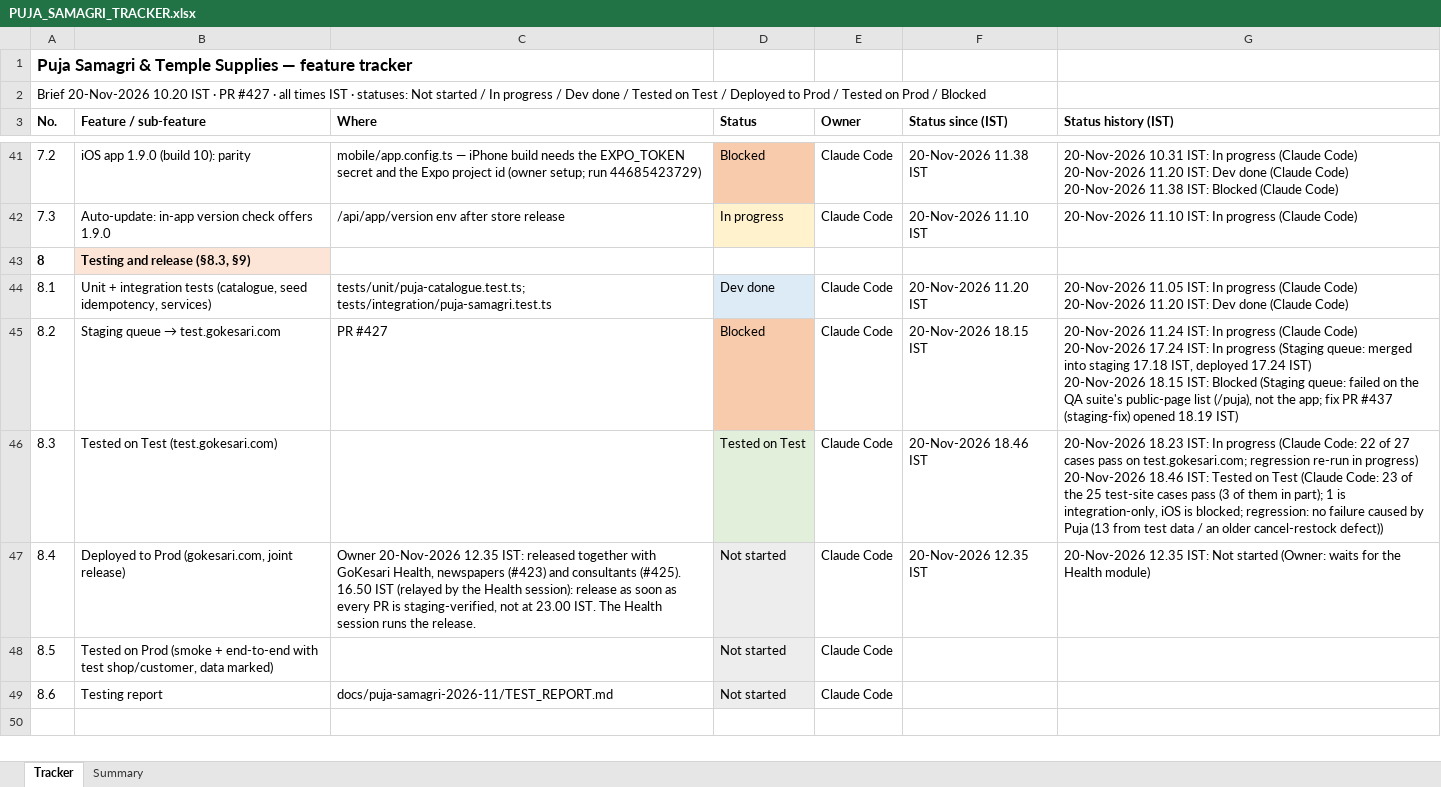
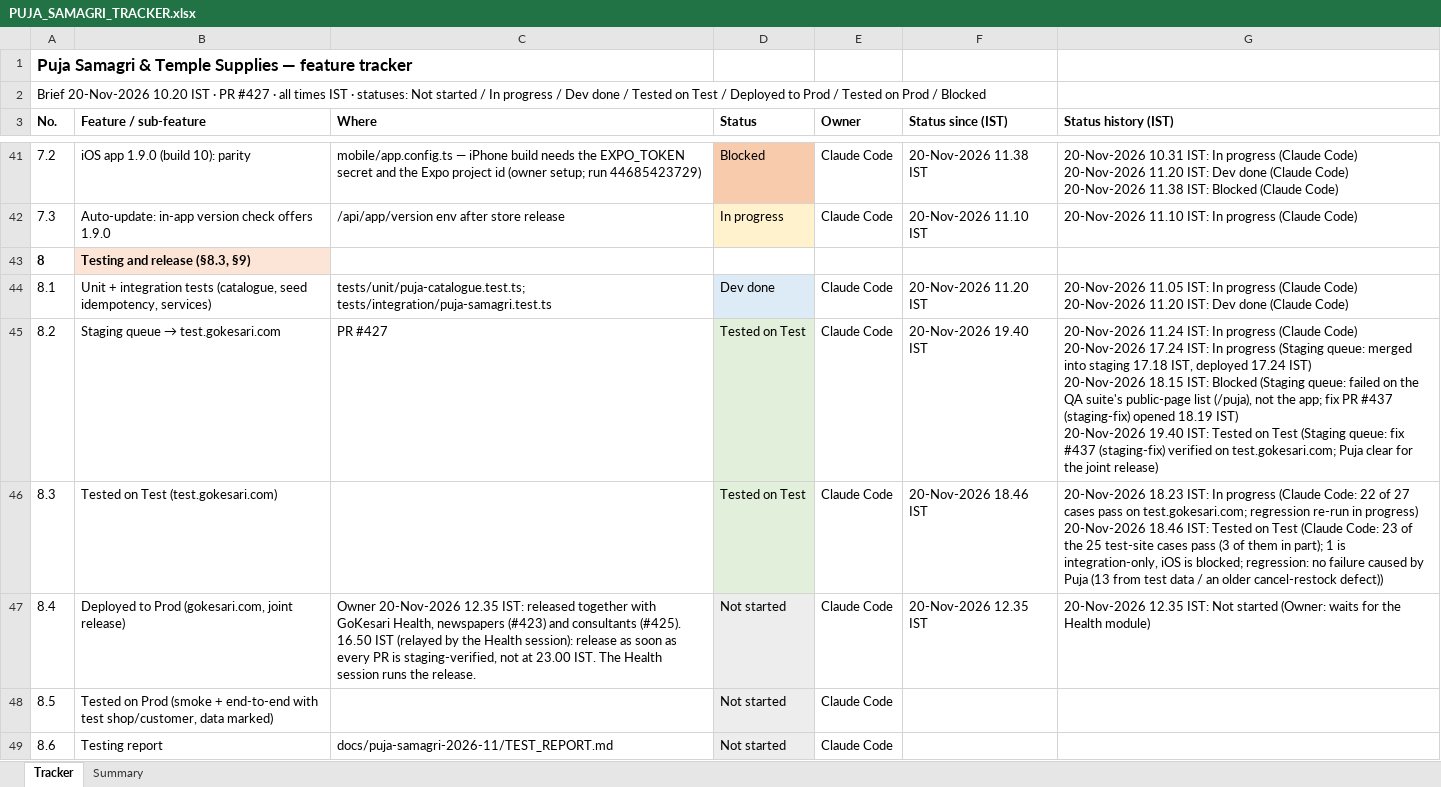
Before and after one commit to sanjaymorankar-debug/GoKesari, an Excel workbook: docs/puja-samagri-2026-11/PUJA_SAMAGRI_TRACKER.xlsx, sheet Tracker, drawn as a sheet; only a part is shown, gaps mark what is left out; values as stored, in another font and other column widths than the file's, no borders; ↵ is a line break in a cell; the diff names each change by its address in the sheet, - before the commit and + after, or states it on an @@ line.

```diff
--- a/docs/puja-samagri-2026-11/PUJA_SAMAGRI_TRACKER.xlsx (sheet Tracker)
+++ b/docs/puja-samagri-2026-11/PUJA_SAMAGRI_TRACKER.xlsx (sheet Tracker)
-D45 (Status): Blocked
+D45 (Status): Tested on Test
-D45 fill: #F8CBAD
+D45 fill: #E2EFDA
-F45 (Status since (IST)): 20-Nov-2026 18.15 IST
+F45 (Status since (IST)): 20-Nov-2026 19.40 IST
-G45 (Status history (IST)): …18.19 IST)
+G45 (Status history (IST)): …18.19 IST) ↵ 20-Nov-2026 19.40 IST: Tested on Test (Staging queue: fix #437 (staging-fix) verified on test.gokesari.com; Puja clear for the joint release)
```
Also changed, not shown: sheet Summary, docs/puja-samagri-2026-11/PUJA_SAMAGRI_TEST_RESULTS_2026-11-20.xlsx, 3 other files.
